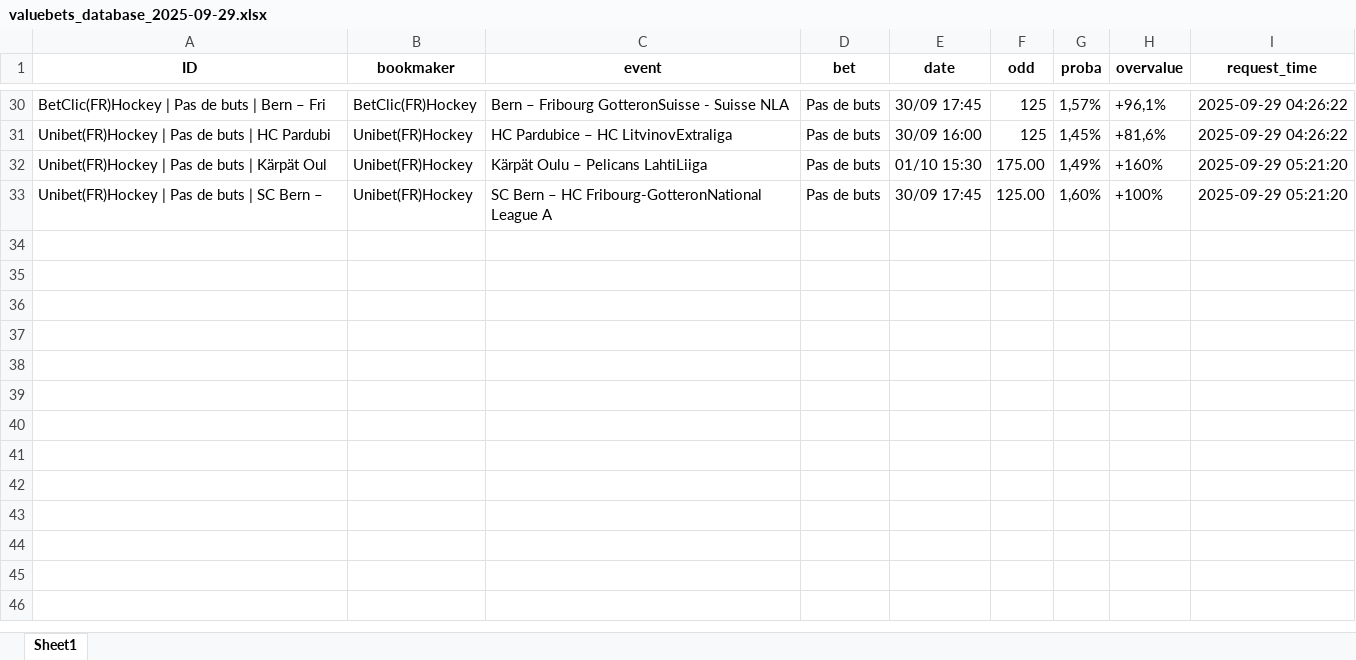
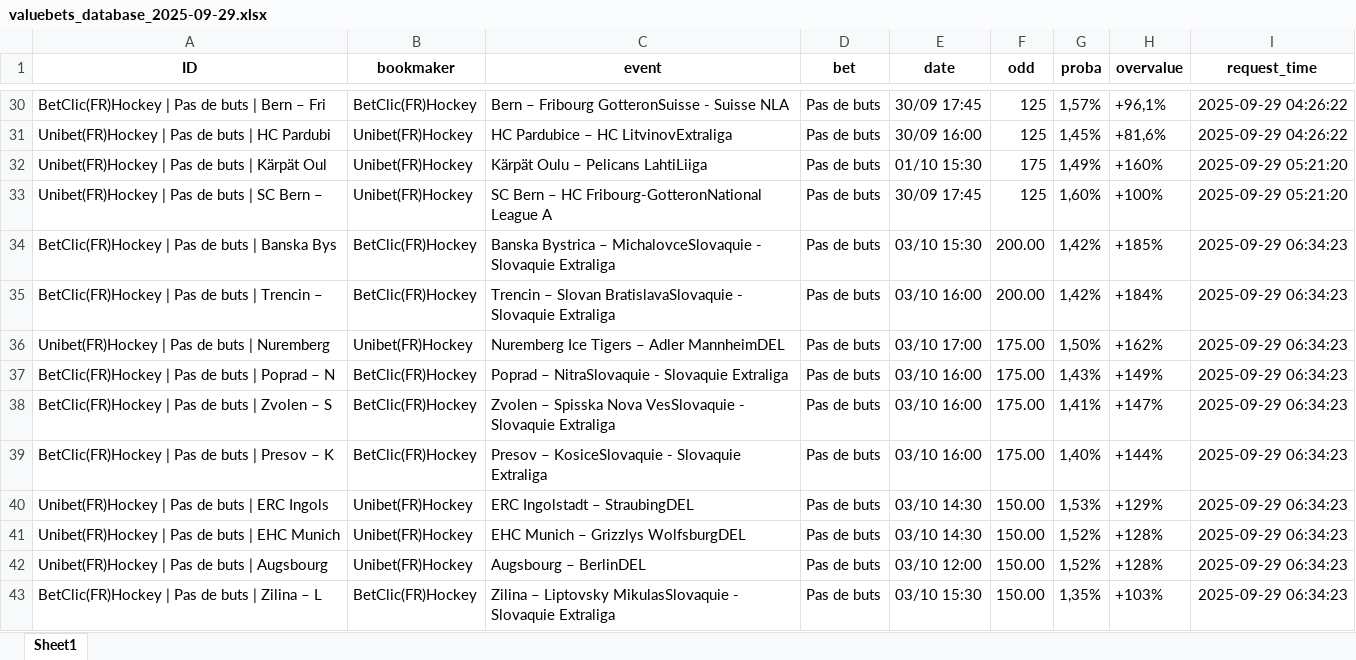
Before and after one commit to mdujardin3007/betting_scrapping, an Excel workbook: data/valuebets_database_2025-09-29.xlsx, sheet Sheet1, drawn as a sheet; only a part is shown, gaps mark what is left out; values as stored, in another font and other column widths than the file's, no borders; the diff names each change by its address in the sheet, - before the commit and + after, or states it on an @@ line.

Commit message:
Mise à jour des données valuebets

```diff
--- a/data/valuebets_database_2025-09-29.xlsx (sheet Sheet1)
+++ b/data/valuebets_database_2025-09-29.xlsx (sheet Sheet1)
-F32 (odd): 175.00
+F32 (odd): 175
-F33 (odd): 125.00
+F33 (odd): 125
+row 34: BetClic(FR)Hockey | Pas de buts | Banska Bys | BetClic(FR)Hockey | Banska Bystrica – MichalovceSlovaquie - Slovaquie Extraliga | Pas de buts | 03/10 15:30 | 200.00 | 1,42% | +185% | 2025-09-29 06:34:23
+row 35: BetClic(FR)Hockey | Pas de buts | Trencin – | BetClic(FR)Hockey | Trencin – Slovan BratislavaSlovaquie - Slovaquie Extraliga | Pas de buts | 03/10 16:00 | 200.00 | 1,42% | +184% | 2025-09-29 06:34:23
+row 36: Unibet(FR)Hockey | Pas de buts | Nuremberg | Unibet(FR)Hockey | Nuremberg Ice Tigers – Adler MannheimDEL | Pas de buts | 03/10 17:00 | 175.00 | 1,50% | +162% | 2025-09-29 06:34:23
+row 37: BetClic(FR)Hockey | Pas de buts | Poprad – N | BetClic(FR)Hockey | Poprad – NitraSlovaquie - Slovaquie Extraliga | Pas de buts | 03/10 16:00 | 175.00 | 1,43% | +149% | 2025-09-29 06:34:23
+row 38: BetClic(FR)Hockey | Pas de buts | Zvolen – S | BetClic(FR)Hockey | Zvolen – Spisska Nova VesSlovaquie - Slovaquie Extraliga | Pas de buts | 03/10 16:00 | 175.00 | 1,41% | +147% | 2025-09-29 06:34:23
+row 39: BetClic(FR)Hockey | Pas de buts | Presov – K | BetClic(FR)Hockey | Presov – KosiceSlovaquie - Slovaquie Extraliga | Pas de buts | 03/10 16:00 | 175.00 | 1,40% | +144% | 2025-09-29 06:34:23
+row 40: Unibet(FR)Hockey | Pas de buts | ERC Ingols | Unibet(FR)Hockey | ERC Ingolstadt – StraubingDEL | Pas de buts | 03/10 14:30 | 150.00 | 1,53% | +129% | 2025-09-29 06:34:23
+row 41: Unibet(FR)Hockey | Pas de buts | EHC Munich | Unibet(FR)Hockey | EHC Munich – Grizzlys WolfsburgDEL | Pas de buts | 03/10 14:30 | 150.00 | 1,52% | +128% | 2025-09-29 06:34:23
+row 42: Unibet(FR)Hockey | Pas de buts | Augsbourg | Unibet(FR)Hockey | Augsbourg – BerlinDEL | Pas de buts | 03/10 12:00 | 150.00 | 1,52% | +128% | 2025-09-29 06:34:23
+row 43: BetClic(FR)Hockey | Pas de buts | Zilina – L | BetClic(FR)Hockey | Zilina – Liptovsky MikulasSlovaquie - Slovaquie Extraliga | Pas de buts | 03/10 15:30 | 150.00 | 1,35% | +103% | 2025-09-29 06:34:23
```
